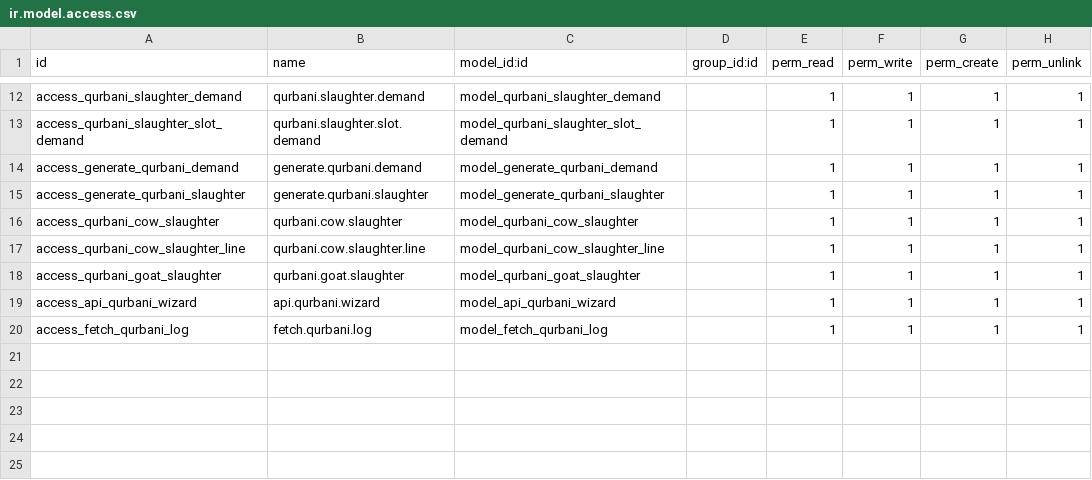
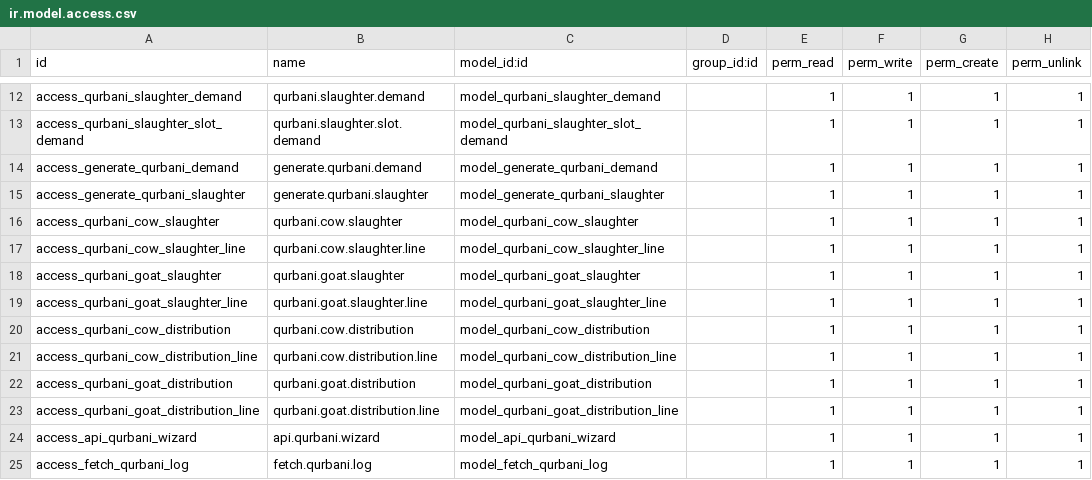
Before and after one commit to Saylani-Welfare-Trust/swit-odoo, a CSV file: custom-addons/bn_qurbani/security/ir.model.access.csv, drawn as a sheet; only a part is shown, gaps mark what is left out; the diff names each change by its address in the sheet, - before the commit and + after, or states it on an @@ line.

Commit message:
Update ir.model.access.csv

```diff
--- a/custom-addons/bn_qurbani/security/ir.model.access.csv
+++ b/custom-addons/bn_qurbani/security/ir.model.access.csv
+row 19: access_qurbani_goat_slaughter_line | qurbani.goat.slaughter.line | model_qurbani_goat_slaughter_line |  | 1 | 1 | 1 | 1
+row 20: access_qurbani_cow_distribution | qurbani.cow.distribution | model_qurbani_cow_distribution |  | 1 | 1 | 1 | 1
+row 21: access_qurbani_cow_distribution_line | qurbani.cow.distribution.line | model_qurbani_cow_distribution_line |  | 1 | 1 | 1 | 1
+row 22: access_qurbani_goat_distribution | qurbani.goat.distribution | model_qurbani_goat_distribution |  | 1 | 1 | 1 | 1
+row 23: access_qurbani_goat_distribution_line | qurbani.goat.distribution.line | model_qurbani_goat_distribution_line |  | 1 | 1 | 1 | 1
```
